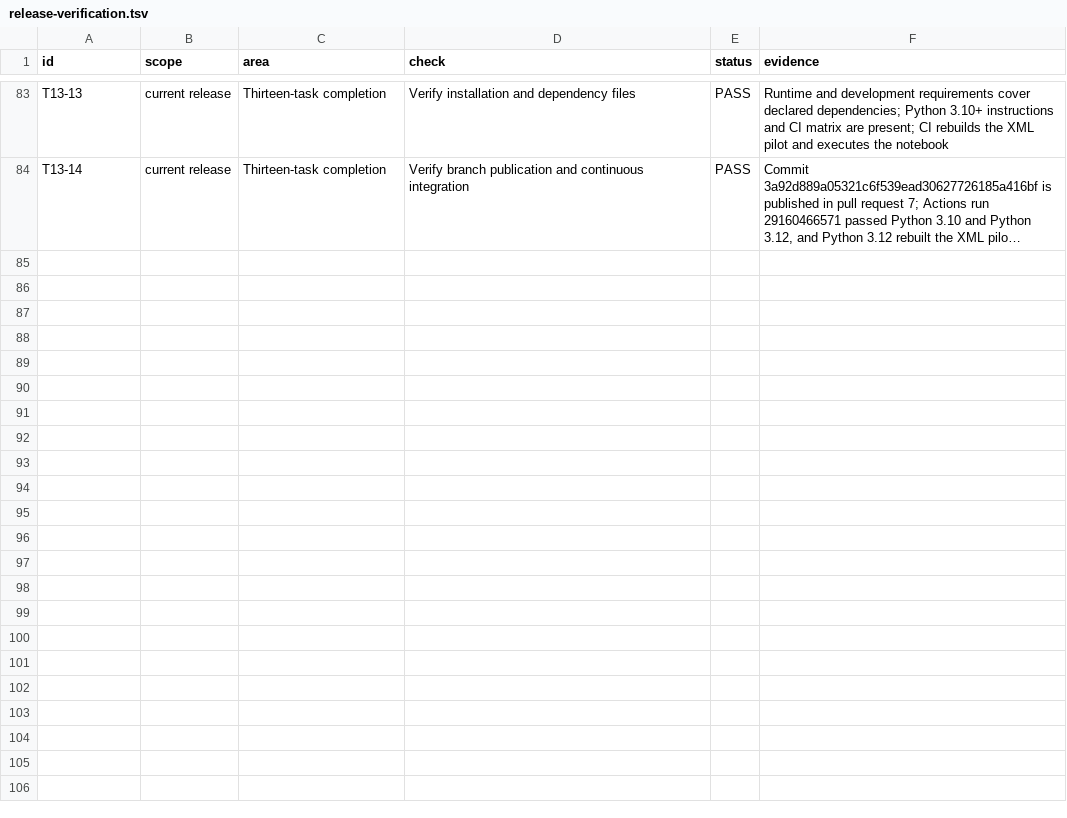
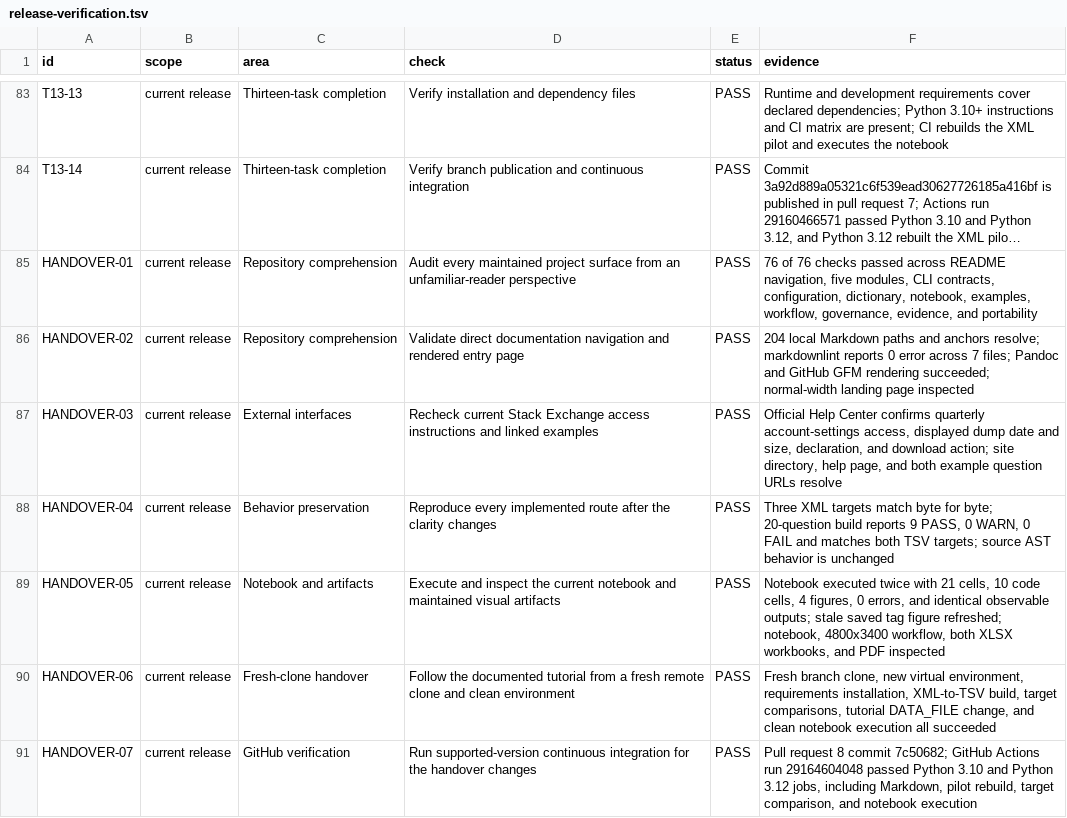
Before and after one commit to thearmankarapetyan/stackexchange-difficulty, a TSV file: docs/reference/release-verification.tsv, drawn as a sheet; only a part is shown, gaps mark what is left out; long unchanged cells end in …; the diff names each change by its address in the sheet, - before the commit and + after, or states it on an @@ line.

Commit message:
docs: record repository comprehension evidence

```diff
--- a/docs/reference/release-verification.tsv
+++ b/docs/reference/release-verification.tsv
+row 85: HANDOVER-01 | current release | Repository comprehension | Audit every maintained project surface from an unfamiliar-reader perspective | PASS | 76 of 76 checks passed across README navigation, five modules, CLI contracts, configuration, dictionary, notebook, examples, workflow, governance, evidence, and portability
+row 86: HANDOVER-02 | current release | Repository comprehension | Validate direct documentation navigation and rendered entry page | PASS | 204 local Markdown paths and anchors resolve; markdownlint reports 0 error across 7 files; Pandoc and GitHub GFM rendering succeeded; normal-width landing page inspected
+row 87: HANDOVER-03 | current release | External interfaces | Recheck current Stack Exchange access instructions and linked examples | PASS | Official Help Center confirms quarterly account-settings access, displayed dump date and size, declaration, and download action; site directory, help page, and both example question URLs resolve
+row 88: HANDOVER-04 | current release | Behavior preservation | Reproduce every implemented route after the clarity changes | PASS | Three XML targets match byte for byte; 20-question build reports 9 PASS, 0 WARN, 0 FAIL and matches both TSV targets; source AST behavior is unchanged
+row 89: HANDOVER-05 | current release | Notebook and artifacts | Execute and inspect the current notebook and maintained visual artifacts | PASS | Notebook executed twice with 21 cells, 10 code cells, 4 figures, 0 errors, and identical observable outputs; stale saved tag figure refreshed; notebook, 4800x3400 workflow, both XLSX workbooks, and PDF inspected
+row 90: HANDOVER-06 | current release | Fresh-clone handover | Follow the documented tutorial from a fresh remote clone and clean environment | PASS | Fresh branch clone, new virtual environment, requirements installation, XML-to-TSV build, target comparisons, tutorial DATA_FILE change, and clean notebook execution all succeeded
+row 91: HANDOVER-07 | current release | GitHub verification | Run supported-version continuous integration for the handover changes | PASS | Pull request 8 commit 7c50682; GitHub Actions run 29164604048 passed Python 3.10 and Python 3.12 jobs, including Markdown, pilot rebuild, target comparison, and notebook execution
```
Also changed, not shown: 1 other file.
